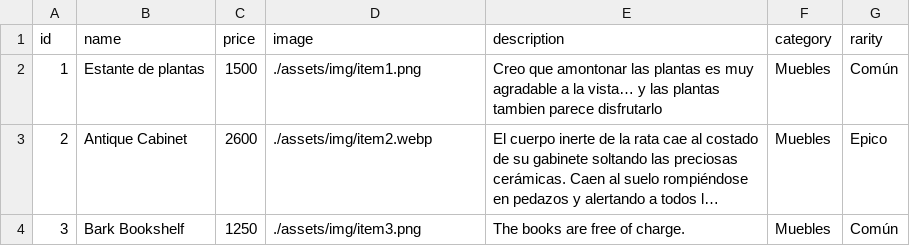
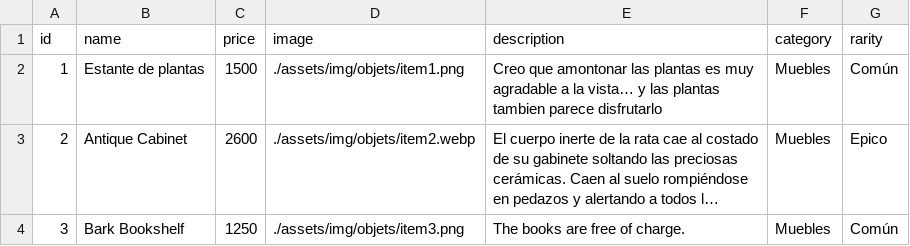
Before and after one commit to FrancoCalegari/TsukiOdiseyObjets, a CSV file: items.csv, drawn as a sheet; long unchanged cells end in …; the diff names each change by its address in the sheet, - before the commit and + after, or states it on an @@ line.

```diff
--- a/items.csv
+++ b/items.csv
-D2 (image): ./assets/img/item1.png
+D2 (image): ./assets/img/objets/item1.png
-D3 (image): ./assets/img/item2.webp
+D3 (image): ./assets/img/objets/item2.webp
-D4 (image): ./assets/img/item3.png
+D4 (image): ./assets/img/objets/item3.png
```
Also changed, not shown: 13 other files.
